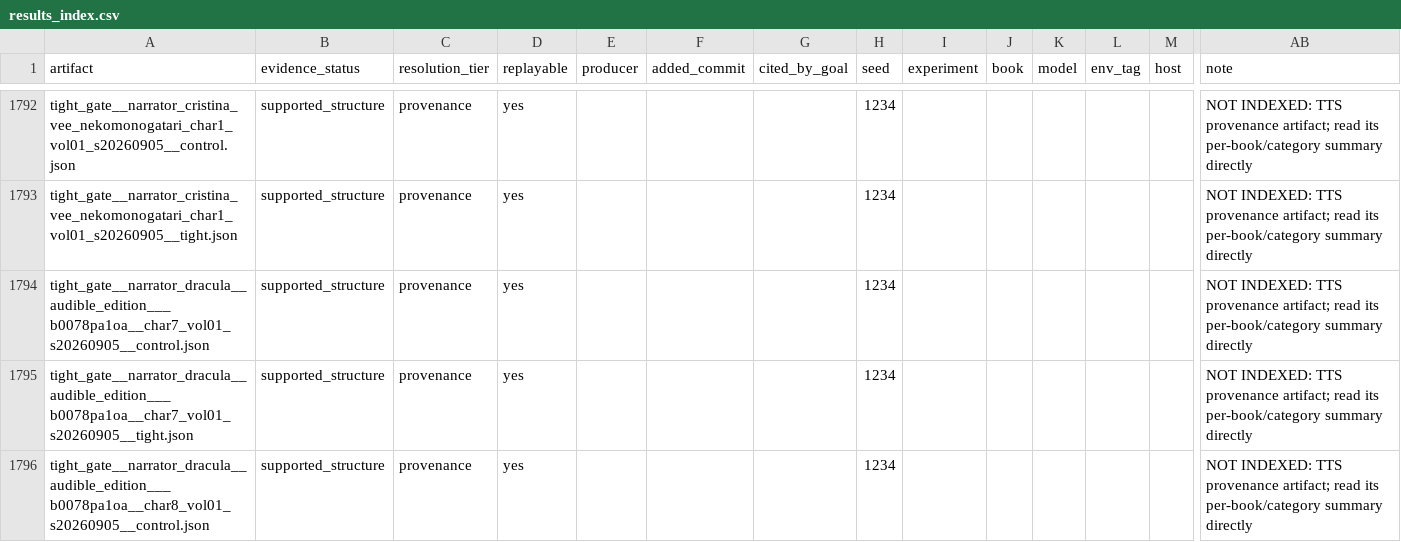
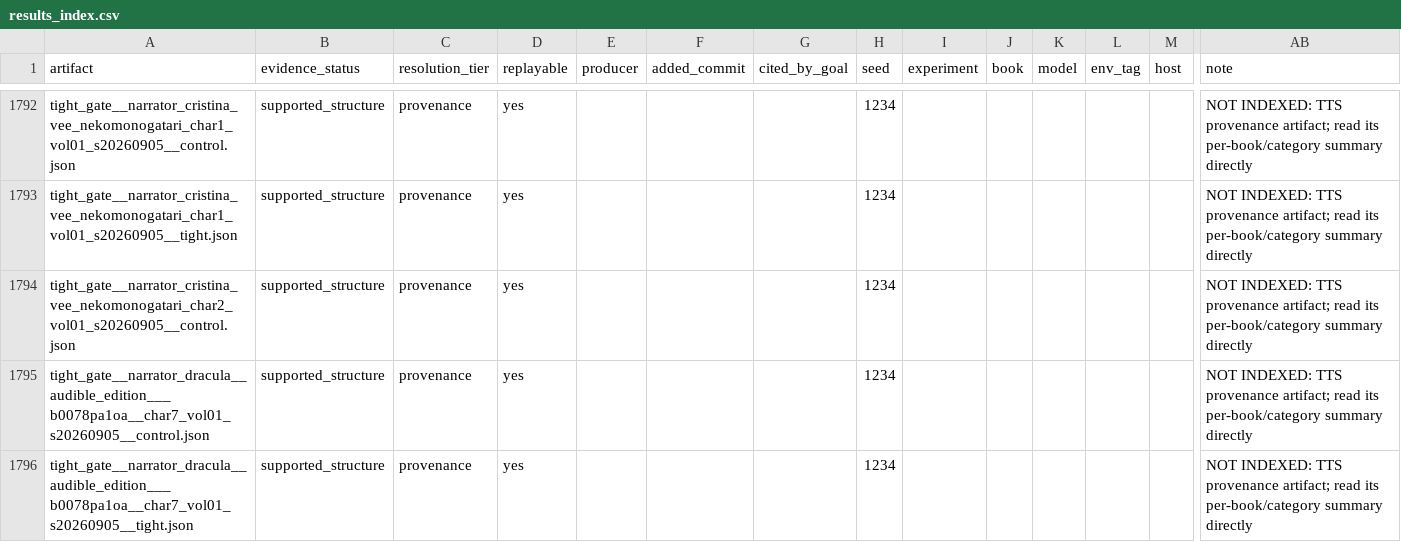
Before and after one commit to on22s/alexandria-audiobook2, a CSV file: results_index.csv, drawn as a sheet; only a part is shown, gaps mark what is left out; the shorter side is filled out with more unchanged rows; rows hold the shown columns only; the diff names each change by its address in the sheet, - before the commit and + after, or states it on an @@ line.

```diff
--- a/results_index.csv
+++ b/results_index.csv
+row 1794: tight_gate__narrator_cristina_vee_nekomonogatari_char2_vol01_s20260905__control.json | supported_structure | provenance | yes |  |  |  | 1234 |  |  |  |  |  | NOT INDEXED: TTS provenance artifact; read its per-book/category summary directly
```
Also changed, not shown: 5 other files.
